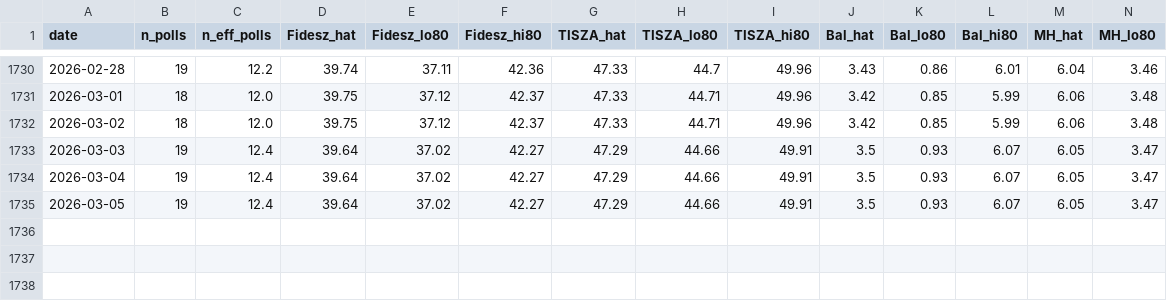
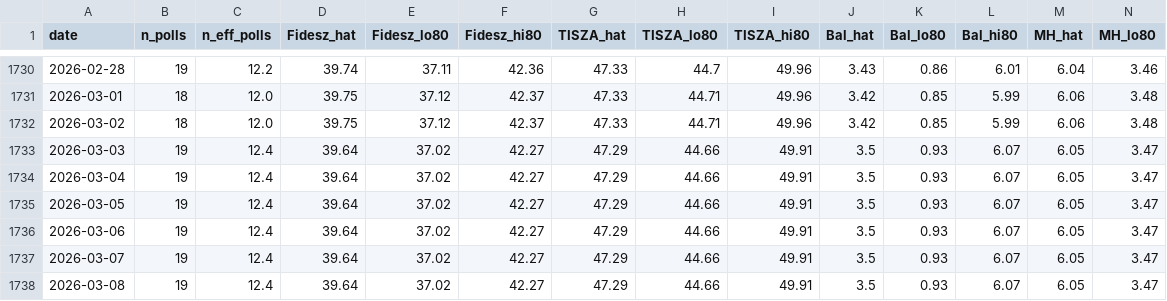
Before and after one commit to hakatiki/quant-elections, a CSV file: nowcast_daily.csv, drawn as a sheet; only a part is shown, gaps mark what is left out; rows hold the shown columns only; the diff names each change by its address in the sheet, - before the commit and + after, or states it on an @@ line.

```diff
--- a/nowcast_daily.csv
+++ b/nowcast_daily.csv
+row 1736: 2026-03-06 | 19 | 12.4 | 39.64 | 37.02 | 42.27 | 47.29 | 44.66 | 49.91 | 3.5 | 0.93 | 6.07 | 6.05 | 3.47
+row 1737: 2026-03-07 | 19 | 12.4 | 39.64 | 37.02 | 42.27 | 47.29 | 44.66 | 49.91 | 3.5 | 0.93 | 6.07 | 6.05 | 3.47
+row 1738: 2026-03-08 | 19 | 12.4 | 39.64 | 37.02 | 42.27 | 47.29 | 44.66 | 49.91 | 3.5 | 0.93 | 6.07 | 6.05 | 3.47
```
Also changed, not shown: polls_clean.csv, 12 other files.
